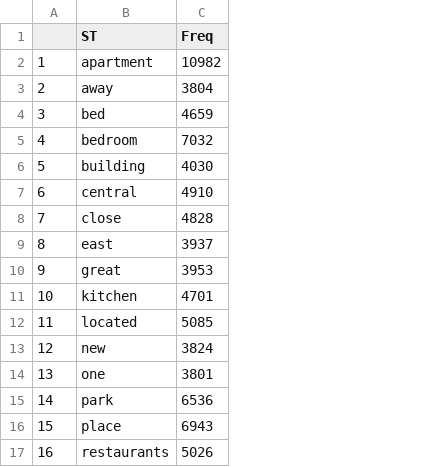
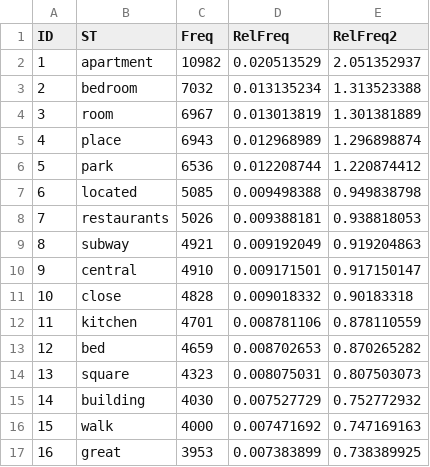
Before and after one commit to rdottle/dv-final-project, a CSV file: data/1_BarGraphData/manhattan_listings_top20.csv, drawn as a sheet; only a part is shown; the diff covers the shown part only; the diff names each change by its address in the sheet, - before the commit and + after, or states it on an @@ line.

```diff
--- a/data/1_BarGraphData/manhattan_listings_top20.csv
+++ b/data/1_BarGraphData/manhattan_listings_top20.csv
+column D (RelFreq), rows 2-17: 0.020513529 | 0.013135234 | 0.013013819 | 0.012968989 | 0.012208744 | 0.009498388 | 0.009388181 | 0.009192049 | 0.009171501 | 0.009018332 | 0.008781106 | 0.008702653 | 0.008075031 | 0.007527729 | 0.007471692 | 0.007383899
+column E (RelFreq2), rows 2-17: 2.051352937 | 1.313523388 | 1.301381889 | 1.296898874 | 1.220874412 | 0.949838798 | 0.938818053 | 0.919204863 | 0.917150147 | 0.90183318 | 0.878110559 | 0.870265282 | 0.807503073 | 0.752772932 | 0.747169163 | 0.738389925
-A1: (empty)
+A1: ID
-B3 (ST): away
+B3 (ST): bedroom
-C3 (Freq): 3804
+C3 (Freq): 7032
-B4 (ST): bed
+B4 (ST): room
-C4 (Freq): 4659
+C4 (Freq): 6967
-B5 (ST): bedroom
+B5 (ST): place
-C5 (Freq): 7032
+C5 (Freq): 6943
-B6 (ST): building
+B6 (ST): park
-C6 (Freq): 4030
+C6 (Freq): 6536
-B7 (ST): central
+B7 (ST): located
-C7 (Freq): 4910
+C7 (Freq): 5085
-B8 (ST): close
+B8 (ST): restaurants
-C8 (Freq): 4828
+C8 (Freq): 5026
-B9 (ST): east
+B9 (ST): subway
-C9 (Freq): 3937
+C9 (Freq): 4921
-B10 (ST): great
+B10 (ST): central
-C10 (Freq): 3953
+C10 (Freq): 4910
-B11 (ST): kitchen
+B11 (ST): close
-C11 (Freq): 4701
+C11 (Freq): 4828
-B12 (ST): located
+B12 (ST): kitchen
-C12 (Freq): 5085
+C12 (Freq): 4701
-B13 (ST): new
+B13 (ST): bed
-C13 (Freq): 3824
+C13 (Freq): 4659
-B14 (ST): one
+B14 (ST): square
-C14 (Freq): 3801
+C14 (Freq): 4323
-B15 (ST): park
+B15 (ST): building
-C15 (Freq): 6536
+C15 (Freq): 4030
-B16 (ST): place
+B16 (ST): walk
-C16 (Freq): 6943
+C16 (Freq): 4000
-B17 (ST): restaurants
+B17 (ST): great
-C17 (Freq): 5026
+C17 (Freq): 3953
```
Also changed, not shown: 8 edited cells elsewhere in this file, data/1_BarGraphData/brooklyn_listings_top20.csv, data/1_BarGraphData/queens_listings_top20.csv, 8 other files.
